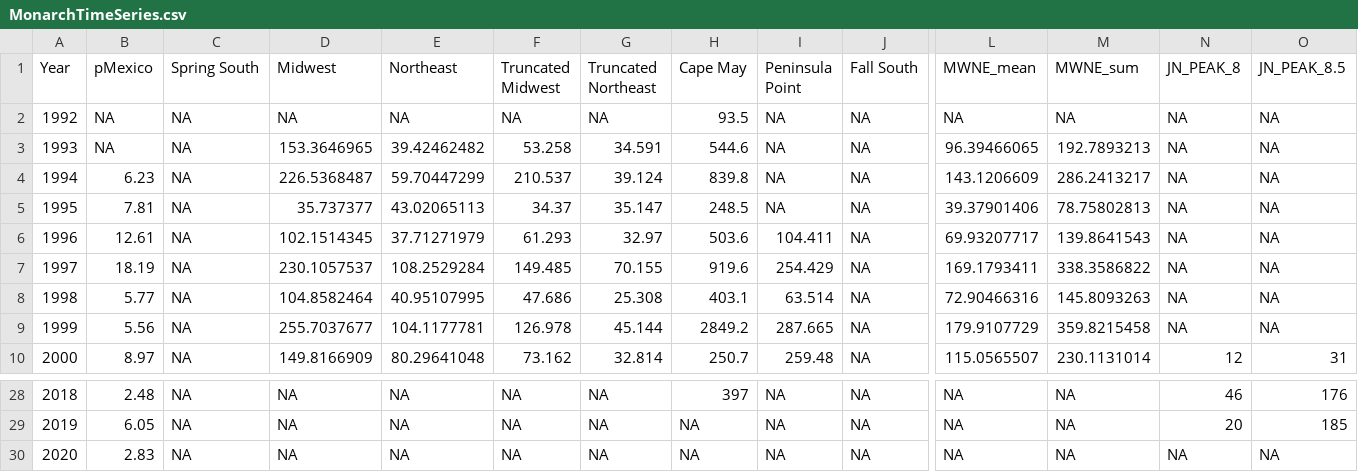
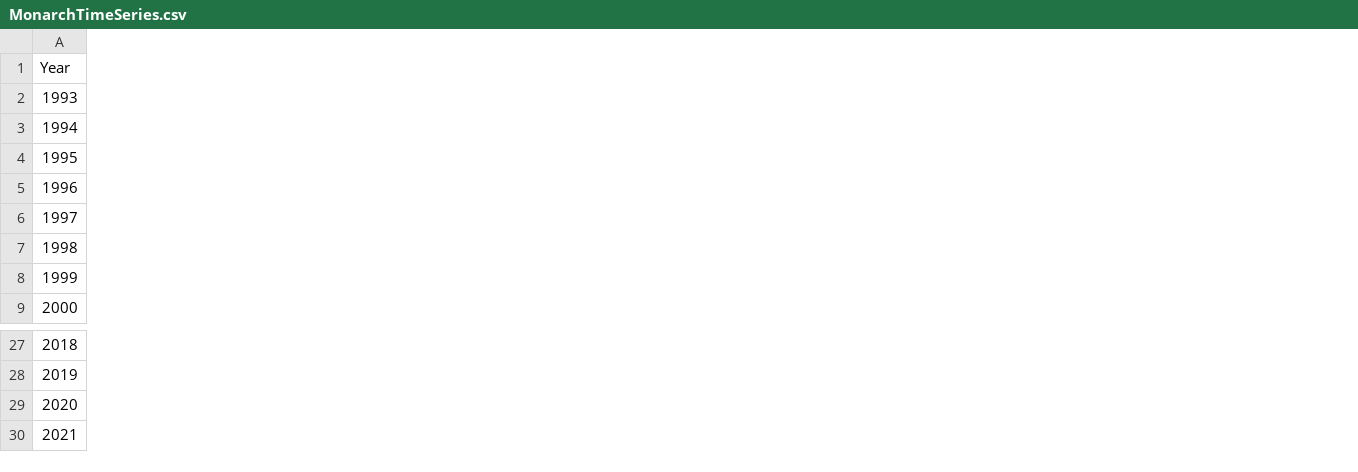
Before and after one commit to AmyHudson/MonarchsJetStream, a CSV file: data/processed/MonarchTimeSeries.csv, drawn as a sheet; only a part is shown, gaps mark what is left out; removed rows and columns are numbered as before the commit, all else as after; rows hold the shown columns only; the diff covers the shown part only; the diff names each change by its address in the sheet, - before the commit and + after, or states it on an @@ line.

Commit message:
moved files; renamed some; started playing w detrending options
still need to wrap up detrending options and creating table data in long table format

```diff
--- a/data/processed/MonarchTimeSeries.csv
+++ b/data/processed/MonarchTimeSeries.csv
-column B (pMexico), rows 3-10: NA | 6.23 | 7.81 | 12.61 | 18.19 | 5.77 | 5.56 | 8.97; rows 28-30: 2.48 | 6.05 | 2.83
-column C (Spring South), rows 3-10: all NA; rows 28-30: all NA
-column D (Midwest), rows 3-10: 153.3646965 | 226.5368487 | 35.737377 | 102.1514345 | 230.1057537 | 104.8582464 | 255.7037677 | 149.8166909; rows 28-30: all NA
-column E (Northeast), rows 3-10: 39.42462482 | 59.70447299 | 43.02065113 | 37.71271979 | 108.2529284 | 40.95107995 | 104.1177781 | 80.29641048; rows 28-30: all NA
-column F (Truncated Midwest), rows 3-10: 53.258 | 210.537 | 34.37 | 61.293 | 149.485 | 47.686 | 126.978 | 73.162; rows 28-30: all NA
-column G (Truncated Northeast), rows 3-10: 34.591 | 39.124 | 35.147 | 32.97 | 70.155 | 25.308 | 45.144 | 32.814; rows 28-30: all NA
-column H (Cape May), rows 3-10: 544.6 | 839.8 | 248.5 | 503.6 | 919.6 | 403.1 | 2849.2 | 250.7; rows 28-30: 397 | NA | NA
-column I (Peninsula Point), rows 3-10: NA | NA | NA | 104.411 | 254.429 | 63.514 | 287.665 | 259.48; rows 28-30: all NA
-column J (Fall South), rows 3-10: all NA; rows 28-30: all NA
-column L (MWNE_mean), rows 3-10: 96.39466065 | 143.1206609 | 39.37901406 | 69.93207717 | 169.1793411 | 72.90466316 | 179.9107729 | 115.0565507; rows 28-30: all NA
-column M (MWNE_sum), rows 3-10: 192.7893213 | 286.2413217 | 78.75802813 | 139.8641543 | 338.3586822 | 145.8093263 | 359.8215458 | 230.1131014; rows 28-30: all NA
-column N (JN_PEAK_8), rows 3-10: NA | NA | NA | NA | NA | NA | NA | 12; rows 28-30: 46 | 20 | NA
-column O (JN_PEAK_8.5), rows 3-10: NA | NA | NA | NA | NA | NA | NA | 31; rows 28-30: 176 | 185 | NA
-row 2: 1992 | NA | NA | NA | NA | NA | NA | 93.5 | NA | NA | NA | NA | NA | NA
+row 30: 2021
```
Also changed, not shown: 3 removed columns elsewhere in this file, 19 other files.
